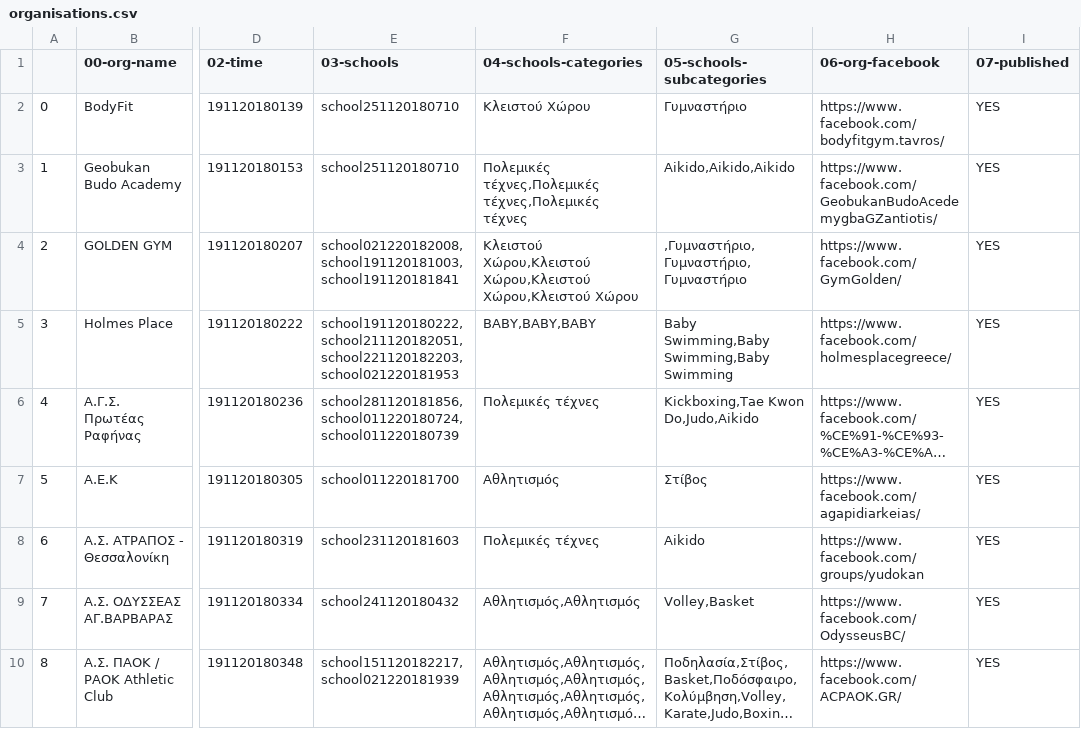
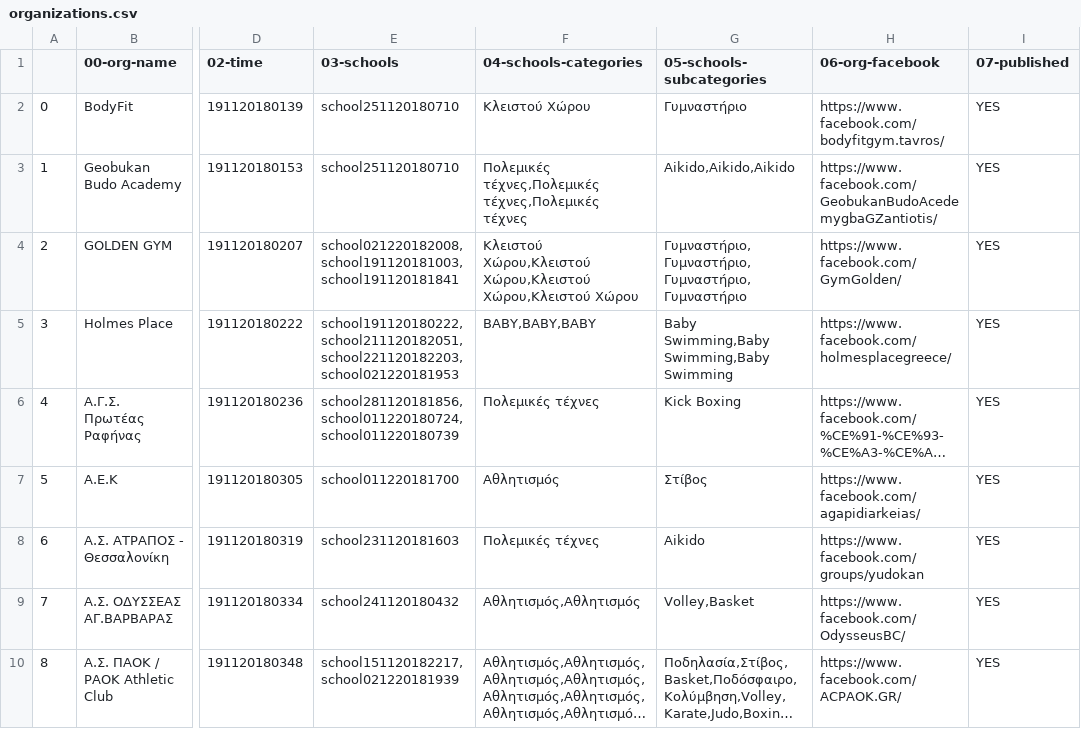
Before and after one commit to dimitrisdervas/activekoala2, a CSV file: csv/google/organizations.csv (was csv/google/organisations.csv), drawn as a sheet; only a part is shown, gaps mark what is left out; long unchanged cells end in …; the diff names each change by its address in the sheet, - before the commit and + after, or states it on an @@ line.

```diff
--- a/csv/google/organisations.csv
+++ b/csv/google/organizations.csv
-G4 (05-schools-subcategories): ,Γυμναστήριο,Γυμναστήριο,Γυμναστήριο
+G4 (05-schools-subcategories): Γυμναστήριο,Γυμναστήριο,Γυμναστήριο,Γυμναστήριο
-G6 (05-schools-subcategories): Kickboxing,Tae Kwon Do,Judo,Aikido
+G6 (05-schools-subcategories): Kick Boxing
```
Also changed, not shown: csv/google/categories.csv, csv/google/subcategories.csv, 4 other files.
